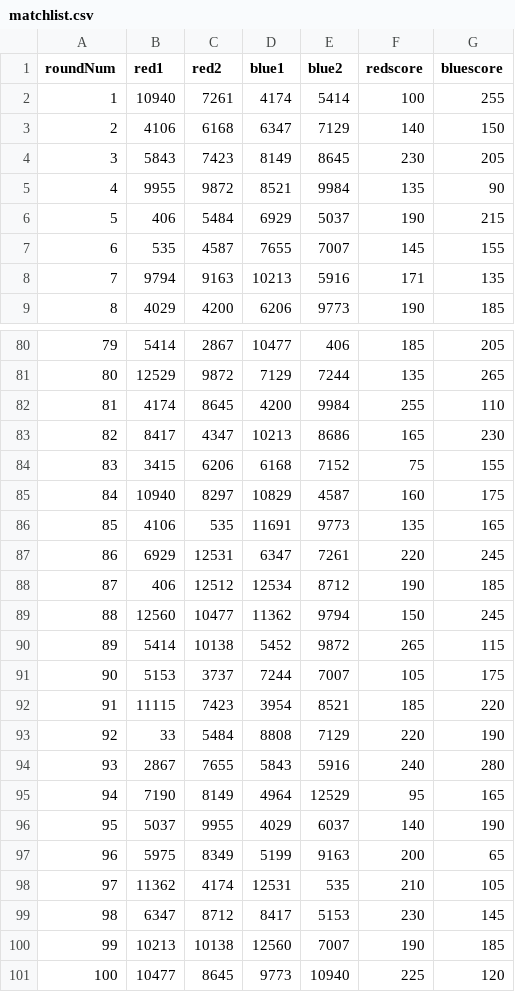
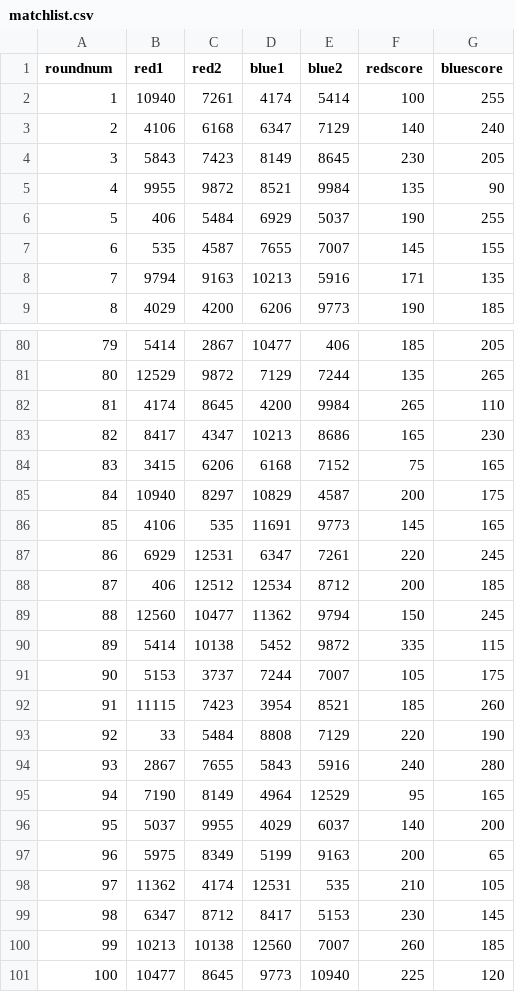
Before and after one commit to davish/roboscout-app, a CSV file: backend/matchlist.csv, drawn as a sheet; only a part is shown, gaps mark what is left out; the diff covers the shown part only.

```diff
--- a/backend/matchlist.csv
+++ b/backend/matchlist.csv
@@ -1,7 +1,7 @@
-roundNum,red1,red2,blue1,blue2,redscore,bluescore
+roundnum,red1,red2,blue1,blue2,redscore,bluescore
 1,10940,7261,4174,5414,100,255
-2,4106,6168,6347,7129,140,150
+2,4106,6168,6347,7129,140,240
 3,5843,7423,8149,8645,230,205
 4,9955,9872,8521,9984,135,90
-5,406,5484,6929,5037,190,215
+5,406,5484,6929,5037,190,255
 6,535,4587,7655,7007,145,155
@@ -81,13 +81,13 @@ roundNum,red1,red2,blue1,blue2,redscore,bluescore
 80,12529,9872,7129,7244,135,265
-81,4174,8645,4200,9984,255,110
+81,4174,8645,4200,9984,265,110
 82,8417,4347,10213,8686,165,230
-83,3415,6206,6168,7152,75,155
-84,10940,8297,10829,4587,160,175
-85,4106,535,11691,9773,135,165
+83,3415,6206,6168,7152,75,165
+84,10940,8297,10829,4587,200,175
+85,4106,535,11691,9773,145,165
 86,6929,12531,6347,7261,220,245
-87,406,12512,12534,8712,190,185
+87,406,12512,12534,8712,200,185
 88,12560,10477,11362,9794,150,245
-89,5414,10138,5452,9872,265,115
+89,5414,10138,5452,9872,335,115
 90,5153,3737,7244,7007,105,175
-91,11115,7423,3954,8521,185,220
+91,11115,7423,3954,8521,185,260
 92,33,5484,8808,7129,220,190
@@ -95,3 +95,3 @@ roundNum,red1,red2,blue1,blue2,redscore,bluescore
 94,7190,8149,4964,12529,95,165
-95,5037,9955,4029,6037,140,190
+95,5037,9955,4029,6037,140,200
 96,5975,8349,5199,9163,200,65
@@ -99,3 +99,3 @@ roundNum,red1,red2,blue1,blue2,redscore,bluescore
 98,6347,8712,8417,5153,230,145
-99,10213,10138,12560,7007,190,185
+99,10213,10138,12560,7007,260,185
 100,10477,8645,9773,10940,225,120
```
Also changed, not shown: 19 edited cells elsewhere in this file, 5 other files.
